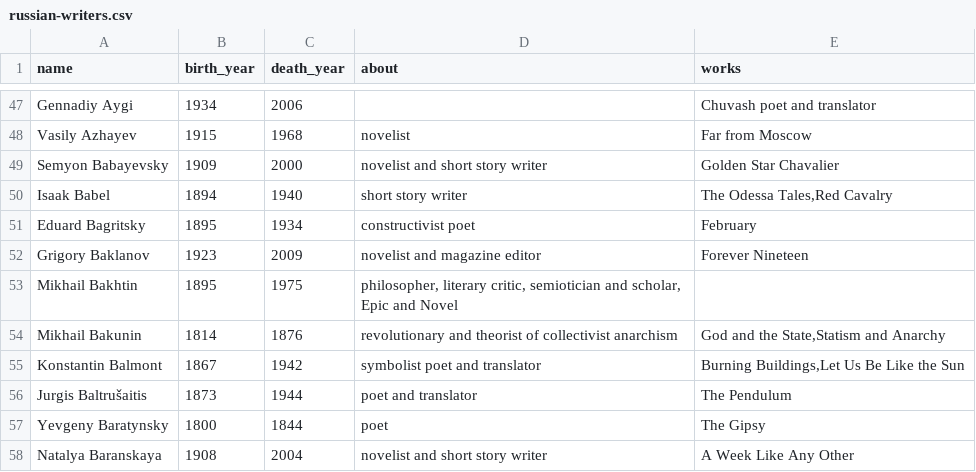
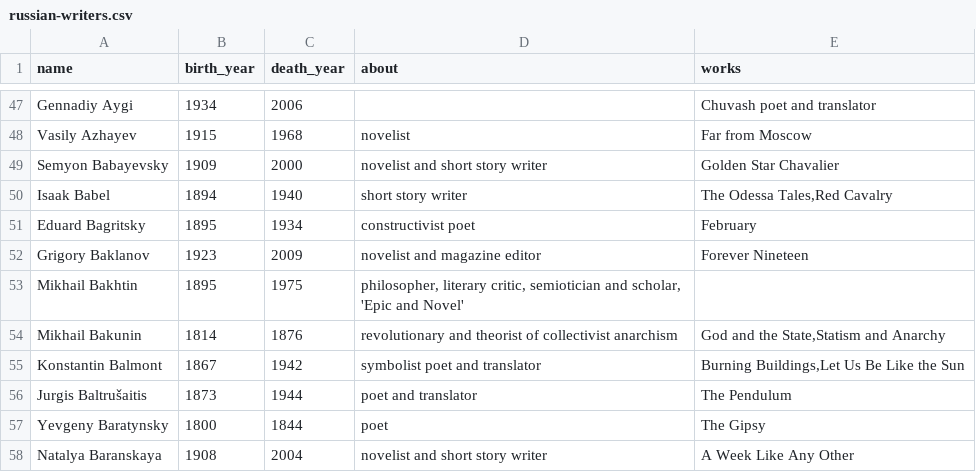
Before and after one commit to boorstat/boorstat-files, a CSV file: lit/russian/russian-writers.csv, drawn as a sheet; only a part is shown, gaps mark what is left out.

Commit message:
try to fix quotes - 3

```diff
--- a/lit/russian/russian-writers.csv
+++ b/lit/russian/russian-writers.csv
@@ -52,3 +52,3 @@ Eduard Bagritsky;1895;1934;constructivist poet;February
 Grigory Baklanov;1923;2009;novelist and magazine editor;Forever Nineteen
-Mikhail Bakhtin;1895;1975;philosopher, literary critic, semiotician and scholar, Epic and Novel;
+Mikhail Bakhtin;1895;1975;philosopher, literary critic, semiotician and scholar, 'Epic and Novel';
 Mikhail Bakunin;1814;1876;revolutionary and theorist of collectivist anarchism;God and the State,Statism and Anarchy
```
